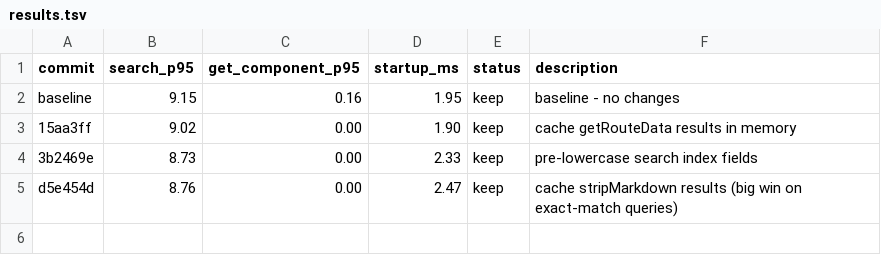
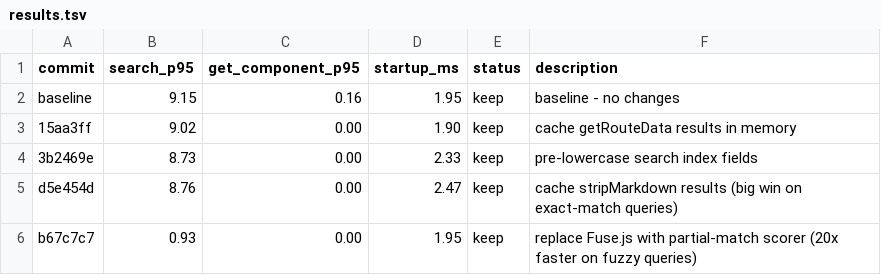
Before and after one commit to commercetools/nimbus, a TSV file: packages/nimbus-mcp/results.tsv, drawn as a sheet.

```diff
--- a/packages/nimbus-mcp/results.tsv
+++ b/packages/nimbus-mcp/results.tsv
@@ -5 +5,2 @@ baseline	9.15	0.16	1.95	keep	baseline - no changes
 d5e454d	8.76	0.00	2.47	keep	cache stripMarkdown results (big win on exact-match queries)
+b67c7c7	0.93	0.00	1.95	keep	replace Fuse.js with partial-match scorer (20x faster on fuzzy queries)
```
Also changed, not shown: 2 other files.
